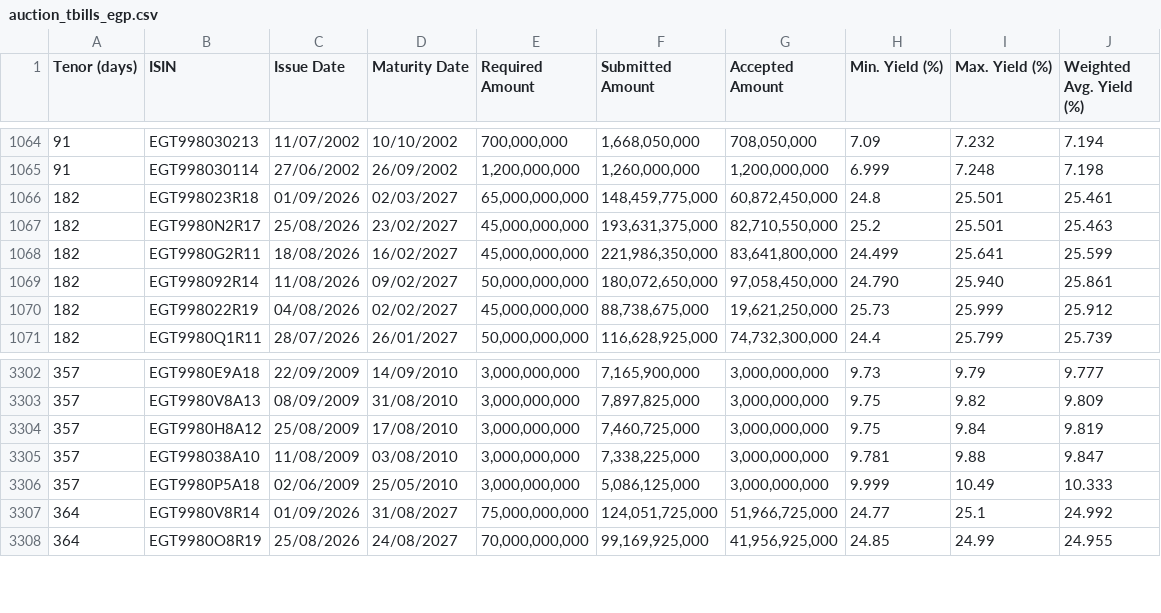
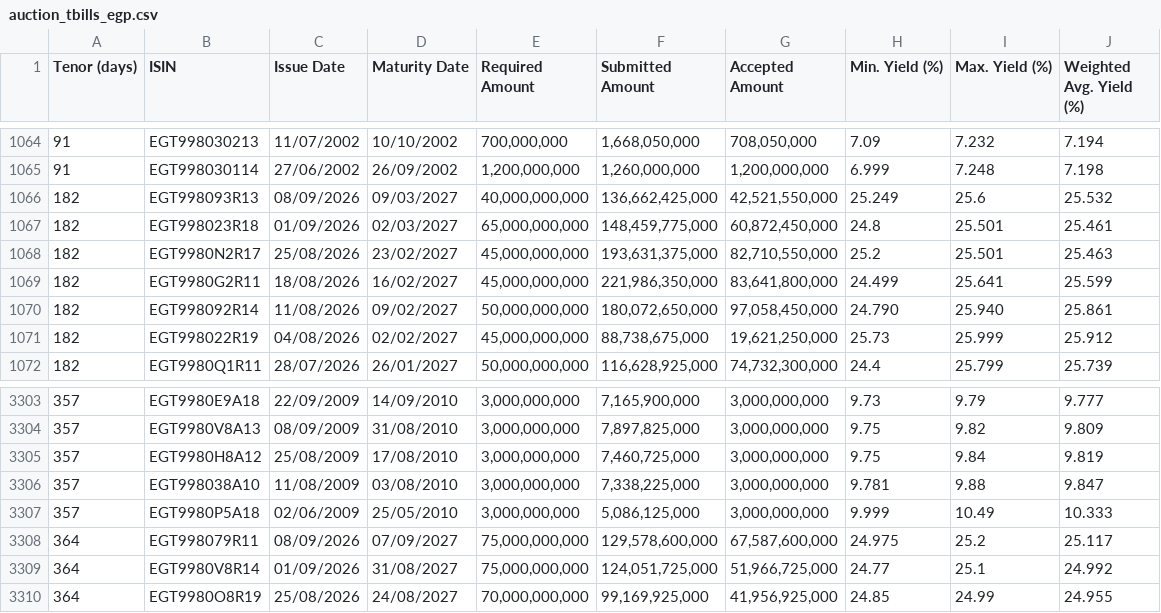
Before and after one commit to mogh0neim/egypt-macro, a CSV file: data/clean/records/auction_tbills_egp.csv, drawn as a sheet; only a part is shown, gaps mark what is left out.

```diff
--- a/data/clean/records/auction_tbills_egp.csv
+++ b/data/clean/records/auction_tbills_egp.csv
@@ -1065,2 +1065,3 @@ Tenor (days),ISIN,Issue Date,Maturity Date,Required Amount,Submitted Amount,Acce
 91,EGT998030114,27/06/2002,26/09/2002,"1,200,000,000","1,260,000,000","1,200,000,000",6.999,7.248,7.198
+182,EGT998093R13,08/09/2026,09/03/2027,"40,000,000,000","136,662,425,000","42,521,550,000",25.249,25.6,25.532
 182,EGT998023R18,01/09/2026,02/03/2027,"65,000,000,000","148,459,775,000","60,872,450,000",24.8,25.501,25.461
@@ -3306,2 +3307,3 @@ Tenor (days),ISIN,Issue Date,Maturity Date,Required Amount,Submitted Amount,Acce
 357,EGT9980P5A18,02/06/2009,25/05/2010,"3,000,000,000","5,086,125,000","3,000,000,000",9.999,10.49,10.333
+364,EGT998079R11,08/09/2026,07/09/2027,"75,000,000,000","129,578,600,000","67,587,600,000",24.975,25.2,25.117
 364,EGT9980V8R14,01/09/2026,31/08/2027,"75,000,000,000","124,051,725,000","51,966,725,000",24.77,25.1,24.992
```
Also changed, not shown: data/clean/series/derived_auctions.csv, 5 other files.
